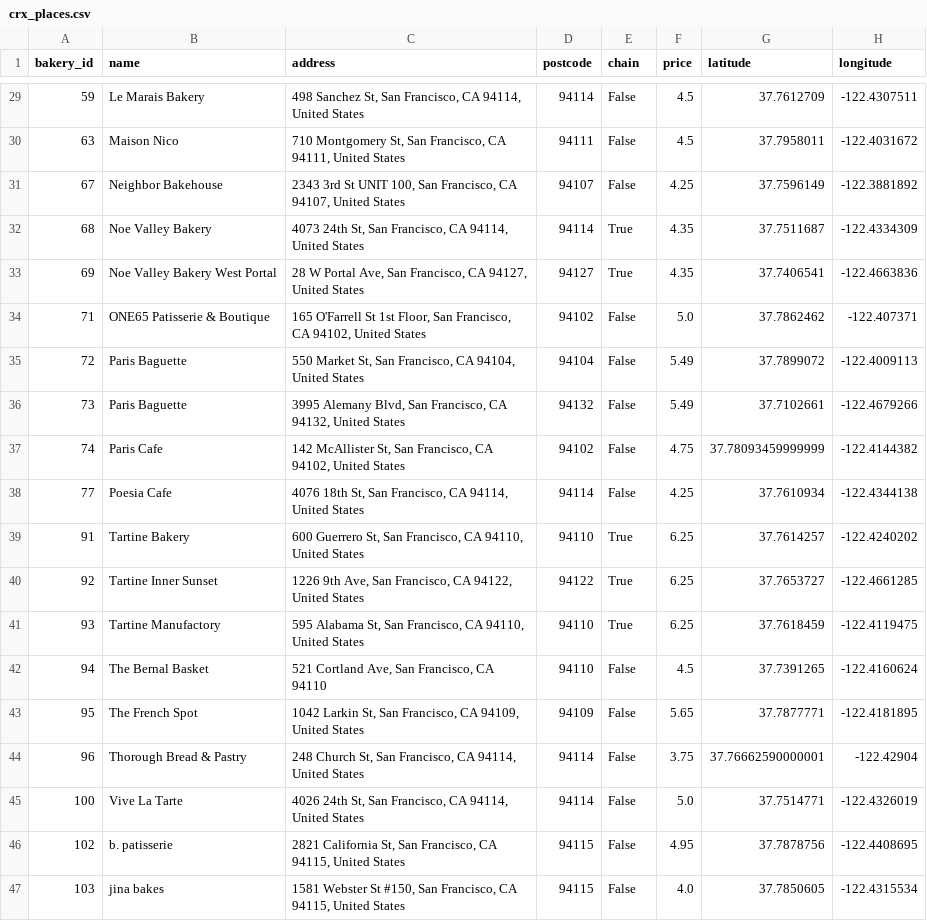
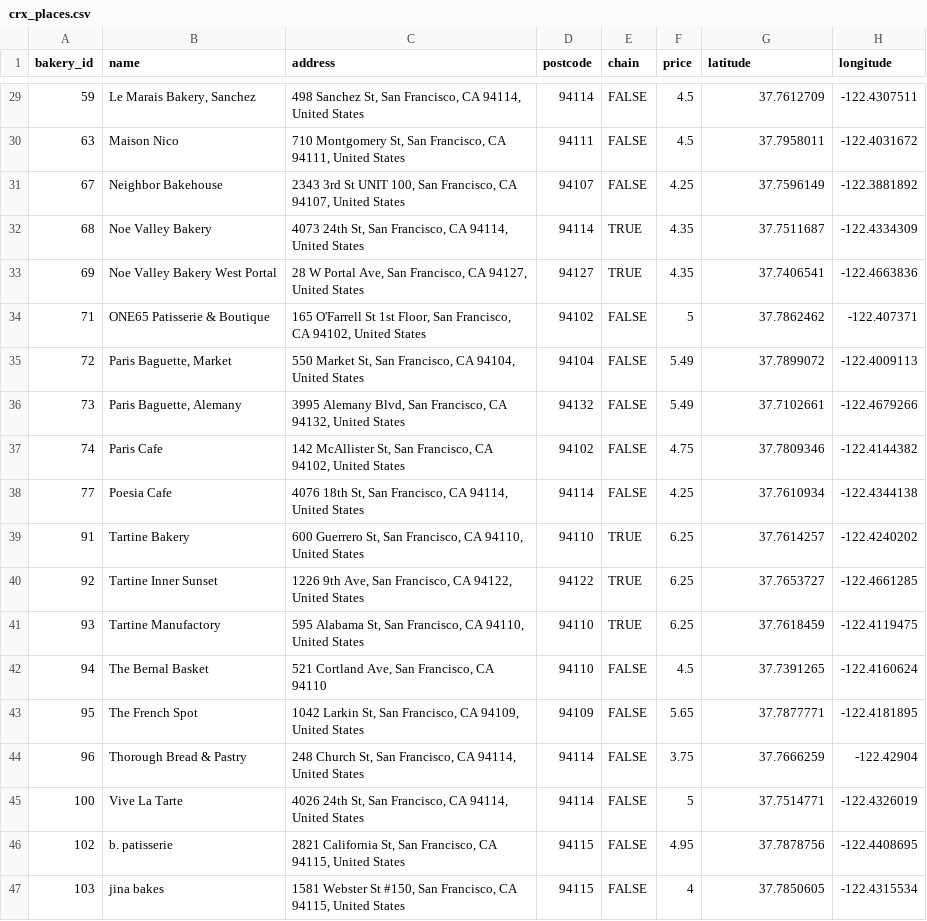
Before and after one commit to rebeccatruong7/Data-Projects, a CSV file: crx_places.csv, drawn as a sheet; only a part is shown, gaps mark what is left out; the diff covers the shown part only.

```diff
--- a/crx_places.csv
+++ b/crx_places.csv
@@ -29,19 +29,19 @@ bakery_id,name,address,postcode,chain,price,latitude,longitude
-59,Le Marais Bakery,"498 Sanchez St, San Francisco, CA 94114, United States",94114,False,4.5,37.7612709,-122.4307511
-63,Maison Nico,"710 Montgomery St, San Francisco, CA 94111, United States",94111,False,4.5,37.7958011,-122.4031672
-67,Neighbor Bakehouse,"2343 3rd St UNIT 100, San Francisco, CA 94107, United States",94107,False,4.25,37.7596149,-122.3881892
-68,Noe Valley Bakery,"4073 24th St, San Francisco, CA 94114, United States",94114,True,4.35,37.7511687,-122.4334309
-69,Noe Valley Bakery West Portal,"28 W Portal Ave, San Francisco, CA 94127, United States",94127,True,4.35,37.7406541,-122.4663836
-71,ONE65 Patisserie & Boutique,"165 O'Farrell St 1st Floor, San Francisco, CA 94102, United States",94102,False,5.0,37.7862462,-122.407371
-72,Paris Baguette,"550 Market St, San Francisco, CA 94104, United States",94104,False,5.49,37.7899072,-122.4009113
-73,Paris Baguette,"3995 Alemany Blvd, San Francisco, CA 94132, United States",94132,False,5.49,37.7102661,-122.4679266
-74,Paris Cafe,"142 McAllister St, San Francisco, CA 94102, United States",94102,False,4.75,37.78093459999999,-122.4144382
-77,Poesia Cafe,"4076 18th St, San Francisco, CA 94114, United States",94114,False,4.25,37.7610934,-122.4344138
-91,Tartine Bakery,"600 Guerrero St, San Francisco, CA 94110, United States",94110,True,6.25,37.7614257,-122.4240202
-92,Tartine Inner Sunset,"1226 9th Ave, San Francisco, CA 94122, United States",94122,True,6.25,37.7653727,-122.4661285
-93,Tartine Manufactory,"595 Alabama St, San Francisco, CA 94110, United States",94110,True,6.25,37.7618459,-122.4119475
-94,The Bernal Basket,"521 Cortland Ave, San Francisco, CA 94110",94110,False,4.5,37.7391265,-122.4160624
-95,The French Spot,"1042 Larkin St, San Francisco, CA 94109, United States",94109,False,5.65,37.7877771,-122.4181895
-96,Thorough Bread & Pastry,"248 Church St, San Francisco, CA 94114, United States",94114,False,3.75,37.76662590000001,-122.42904
-100,Vive La Tarte,"4026 24th St, San Francisco, CA 94114, United States",94114,False,5.0,37.7514771,-122.4326019
-102,b. patisserie,"2821 California St, San Francisco, CA 94115, United States",94115,False,4.95,37.7878756,-122.4408695
-103,jina bakes,"1581 Webster St #150, San Francisco, CA 94115, United States",94115,False,4.0,37.7850605,-122.4315534
+59,"Le Marais Bakery, Sanchez","498 Sanchez St, San Francisco, CA 94114, United States",94114,FALSE,4.5,37.7612709,-122.4307511
+63,Maison Nico,"710 Montgomery St, San Francisco, CA 94111, United States",94111,FALSE,4.5,37.7958011,-122.4031672
+67,Neighbor Bakehouse,"2343 3rd St UNIT 100, San Francisco, CA 94107, United States",94107,FALSE,4.25,37.7596149,-122.3881892
+68,Noe Valley Bakery,"4073 24th St, San Francisco, CA 94114, United States",94114,TRUE,4.35,37.7511687,-122.4334309
+69,Noe Valley Bakery West Portal,"28 W Portal Ave, San Francisco, CA 94127, United States",94127,TRUE,4.35,37.7406541,-122.4663836
+71,ONE65 Patisserie & Boutique,"165 O'Farrell St 1st Floor, San Francisco, CA 94102, United States",94102,FALSE,5,37.7862462,-122.407371
+72,"Paris Baguette, Market","550 Market St, San Francisco, CA 94104, United States",94104,FALSE,5.49,37.7899072,-122.4009113
+73,"Paris Baguette, Alemany","3995 Alemany Blvd, San Francisco, CA 94132, United States",94132,FALSE,5.49,37.7102661,-122.4679266
+74,Paris Cafe,"142 McAllister St, San Francisco, CA 94102, United States",94102,FALSE,4.75,37.7809346,-122.4144382
+77,Poesia Cafe,"4076 18th St, San Francisco, CA 94114, United States",94114,FALSE,4.25,37.7610934,-122.4344138
+91,Tartine Bakery,"600 Guerrero St, San Francisco, CA 94110, United States",94110,TRUE,6.25,37.7614257,-122.4240202
+92,Tartine Inner Sunset,"1226 9th Ave, San Francisco, CA 94122, United States",94122,TRUE,6.25,37.7653727,-122.4661285
+93,Tartine Manufactory,"595 Alabama St, San Francisco, CA 94110, United States",94110,TRUE,6.25,37.7618459,-122.4119475
+94,The Bernal Basket,"521 Cortland Ave, San Francisco, CA 94110",94110,FALSE,4.5,37.7391265,-122.4160624
+95,The French Spot,"1042 Larkin St, San Francisco, CA 94109, United States",94109,FALSE,5.65,37.7877771,-122.4181895
+96,Thorough Bread & Pastry,"248 Church St, San Francisco, CA 94114, United States",94114,FALSE,3.75,37.7666259,-122.42904
+100,Vive La Tarte,"4026 24th St, San Francisco, CA 94114, United States",94114,FALSE,5,37.7514771,-122.4326019
+102,b. patisserie,"2821 California St, San Francisco, CA 94115, United States",94115,FALSE,4.95,37.7878756,-122.4408695
+103,jina bakes,"1581 Webster St #150, San Francisco, CA 94115, United States",94115,FALSE,4,37.7850605,-122.4315534
```
Also changed, not shown: 45 edited cells elsewhere in this file, 1 other file.
